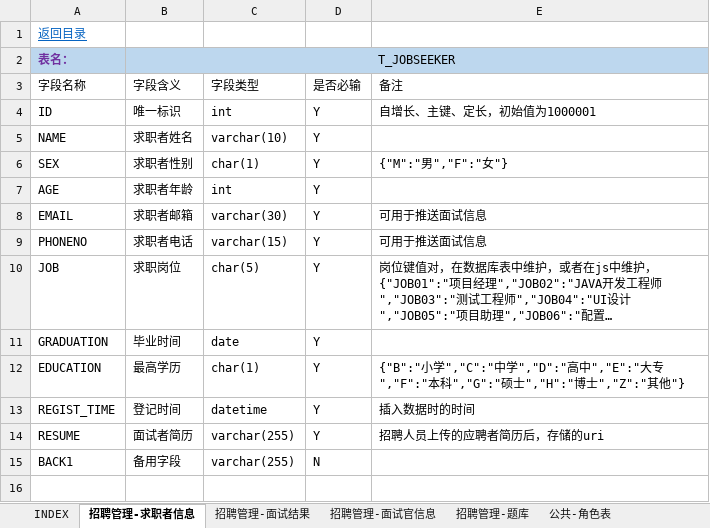
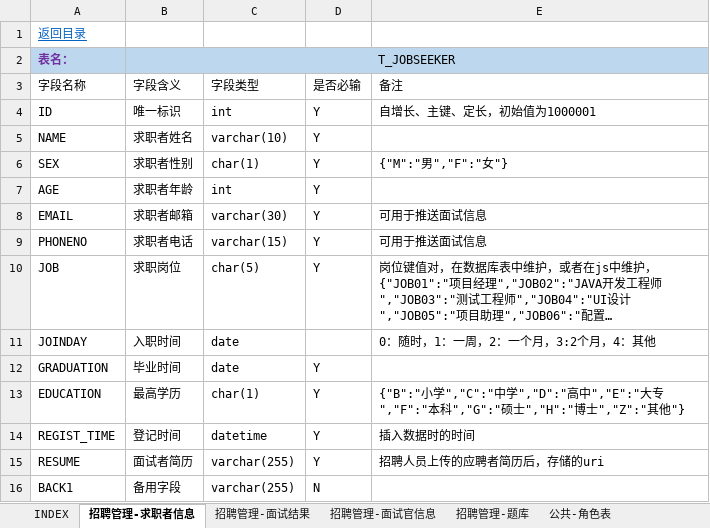
Before and after one commit to karl-team2018/SelfTools, an Excel workbook: tools/businessdoc/数据库表 .xlsx, sheet 招聘管理-求职者信息, drawn as a sheet; long unchanged cells end in …; values as stored, in another font and other column widths than the file's, no borders; the diff names each change by its address in the sheet, - before the commit and + after, or states it on an @@ line.

Commit message:
更新数据库表
2018/10/17

```diff
--- a/tools/businessdoc/数据库表 .xlsx (sheet 招聘管理-求职者信息)
+++ b/tools/businessdoc/数据库表 .xlsx (sheet 招聘管理-求职者信息)
+row 11: JOINDAY | 入职时间 | date |  | 0：随时，1：一周，2：一个月，3:2个月，4：其他
```
